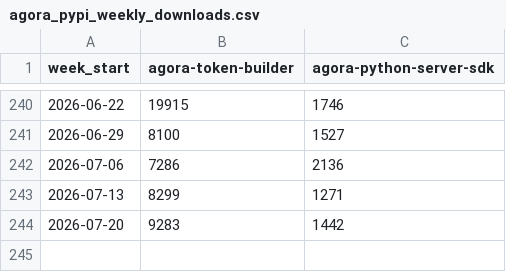
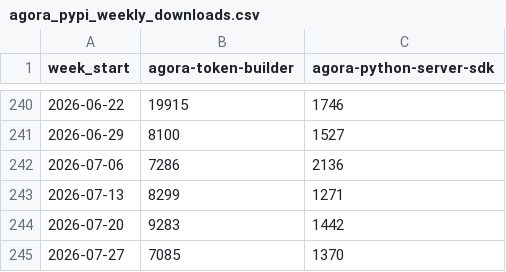
Before and after one commit to zheminlin266/Agora_API_Research, a CSV file: public/data/dev-npm-downloads/Data/agora_pypi_weekly_downloads.csv, drawn as a sheet; only a part is shown, gaps mark what is left out.

```diff
--- a/public/data/dev-npm-downloads/Data/agora_pypi_weekly_downloads.csv
+++ b/public/data/dev-npm-downloads/Data/agora_pypi_weekly_downloads.csv
@@ -244 +244,2 @@ week_start,agora-token-builder,agora-python-server-sdk
 2026-07-20,9283,1442
+2026-07-27,7085,1370
```
Also changed, not shown: public/data/dev-npm-downloads/Data/agora_npm_weekly_downloads.csv, public/data/dev-npm-downloads/Data/livekit_npm_weekly_downloads.csv, 9 other files.
